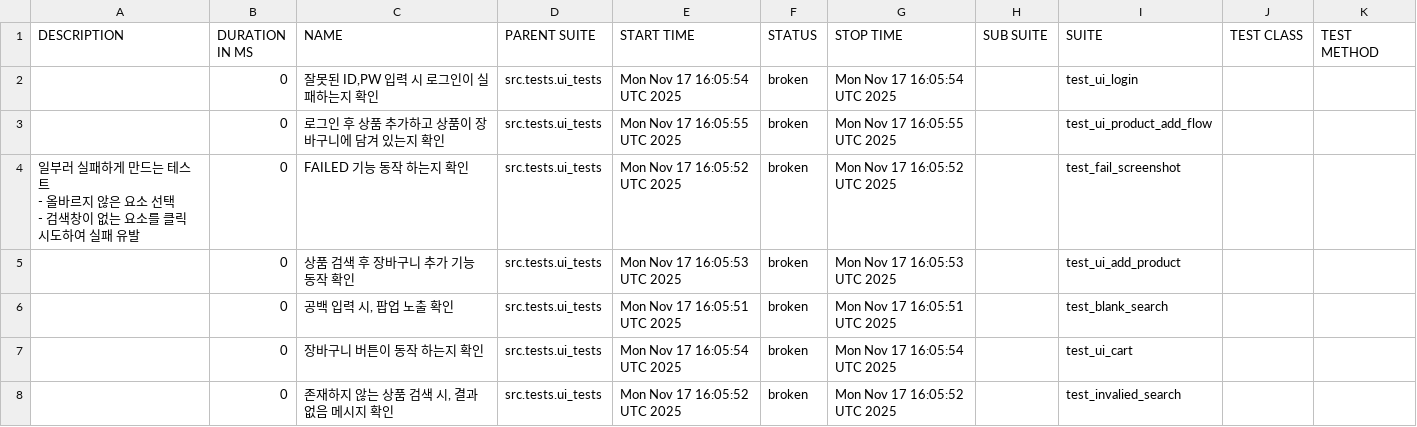
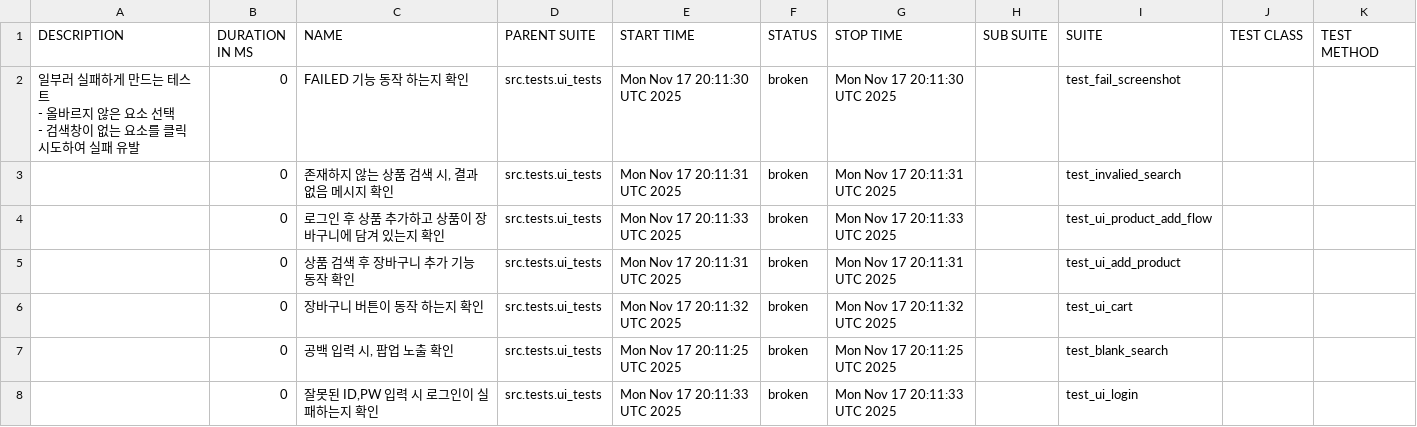
Before and after one commit to yoplekiller/QATEST, a CSV file: allure-report/main/data/suites.csv, drawn as a sheet.

```diff
--- a/allure-report/main/data/suites.csv
+++ b/allure-report/main/data/suites.csv
@@ -1,12 +1,12 @@
 "DESCRIPTION","DURATION IN MS","NAME","PARENT SUITE","START TIME","STATUS","STOP TIME","SUB SUITE","SUITE","TEST CLASS","TEST METHOD"
-"","0","잘못된 ID,PW 입력 시 로그인이 실패하는지 확인","src.tests.ui_tests","Mon Nov 17 16:05:54 UTC 2025","broken","Mon Nov 17 16:05:54 UTC 2025","","test_ui_login","",""
-"","0","로그인 후 상품 추가하고 상품이 장바구니에 담겨 있는지 확인","src.tests.ui_tests","Mon Nov 17 16:05:55 UTC 2025","broken","Mon Nov 17 16:05:55 UTC 2025","","test_ui_product_add_flow","",""
-"
-    일부러 실패하게 만드는 테스트
-    - 올바르지 않은 요소 선택
-    - 검색창이 없는 요소를 클릭 시도하여 실패 유발
-    ","0","FAILED 기능 동작 하는지 확인","src.tests.ui_tests","Mon Nov 17 16:05:52 UTC 2025","broken","Mon Nov 17 16:05:52 UTC 2025","","test_fail_screenshot","",""
-"","0","상품 검색 후 장바구니 추가 기능 동작 확인","src.tests.ui_tests","Mon Nov 17 16:05:53 UTC 2025","broken","Mon Nov 17 16:05:53 UTC 2025","","test_ui_add_product","",""
-"","0","공백 입력 시, 팝업 노출 확인","src.tests.ui_tests","Mon Nov 17 16:05:51 UTC 2025","broken","Mon Nov 17 16:05:51 UTC 2025","","test_blank_search","",""
-"","0","장바구니 버튼이 동작 하는지 확인","src.tests.ui_tests","Mon Nov 17 16:05:54 UTC 2025","broken","Mon Nov 17 16:05:54 UTC 2025","","test_ui_cart","",""
-"","0","존재하지 않는 상품 검색 시, 결과 없음 메시지 확인","src.tests.ui_tests","Mon Nov 17 16:05:52 UTC 2025","broken","Mon Nov 17 16:05:52 UTC 2025","","test_invalied_search","",""
+"
+    일부러 실패하게 만드는 테스트
+    - 올바르지 않은 요소 선택
+    - 검색창이 없는 요소를 클릭 시도하여 실패 유발
+    ","0","FAILED 기능 동작 하는지 확인","src.tests.ui_tests","Mon Nov 17 20:11:30 UTC 2025","broken","Mon Nov 17 20:11:30 UTC 2025","","test_fail_screenshot","",""
+"","0","존재하지 않는 상품 검색 시, 결과 없음 메시지 확인","src.tests.ui_tests","Mon Nov 17 20:11:31 UTC 2025","broken","Mon Nov 17 20:11:31 UTC 2025","","test_invalied_search","",""
+"","0","로그인 후 상품 추가하고 상품이 장바구니에 담겨 있는지 확인","src.tests.ui_tests","Mon Nov 17 20:11:33 UTC 2025","broken","Mon Nov 17 20:11:33 UTC 2025","","test_ui_product_add_flow","",""
+"","0","상품 검색 후 장바구니 추가 기능 동작 확인","src.tests.ui_tests","Mon Nov 17 20:11:31 UTC 2025","broken","Mon Nov 17 20:11:31 UTC 2025","","test_ui_add_product","",""
+"","0","장바구니 버튼이 동작 하는지 확인","src.tests.ui_tests","Mon Nov 17 20:11:32 UTC 2025","broken","Mon Nov 17 20:11:32 UTC 2025","","test_ui_cart","",""
+"","0","공백 입력 시, 팝업 노출 확인","src.tests.ui_tests","Mon Nov 17 20:11:25 UTC 2025","broken","Mon Nov 17 20:11:25 UTC 2025","","test_blank_search","",""
+"","0","잘못된 ID,PW 입력 시 로그인이 실패하는지 확인","src.tests.ui_tests","Mon Nov 17 20:11:33 UTC 2025","broken","Mon Nov 17 20:11:33 UTC 2025","","test_ui_login","",""
```
Also changed, not shown: allure-report/main/data/behaviors.csv, 29 other files.
